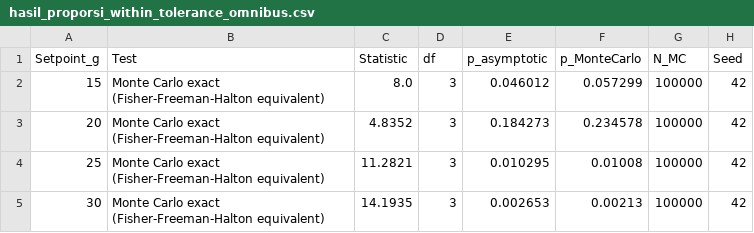
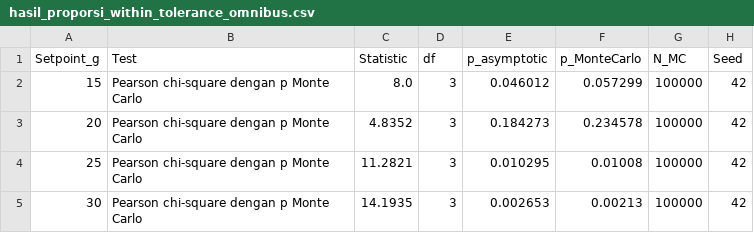
Before and after one commit to fr3zee/sistem-kendali-penakaran-pakan-kucing, a CSV file: hasil/analisis_inferensial/hasil_proporsi_within_tolerance_omnibus.csv, drawn as a sheet; only a part is shown; the diff names each change by its address in the sheet, - before the commit and + after, or states it on an @@ line.

```diff
--- a/hasil/analisis_inferensial/hasil_proporsi_within_tolerance_omnibus.csv
+++ b/hasil/analisis_inferensial/hasil_proporsi_within_tolerance_omnibus.csv
-B2:B5 (Test): Monte Carlo exact (Fisher-Freeman-Halton equivalent)
+B2:B5 (Test): Pearson chi-square dengan p Monte Carlo
```
Also changed, not shown: hasil/finalisasi/audit_visual_tahap5.csv, hasil/sintesis_hasil/tahap4_profil_tambahan_kondisional.csv, 57 other files.
